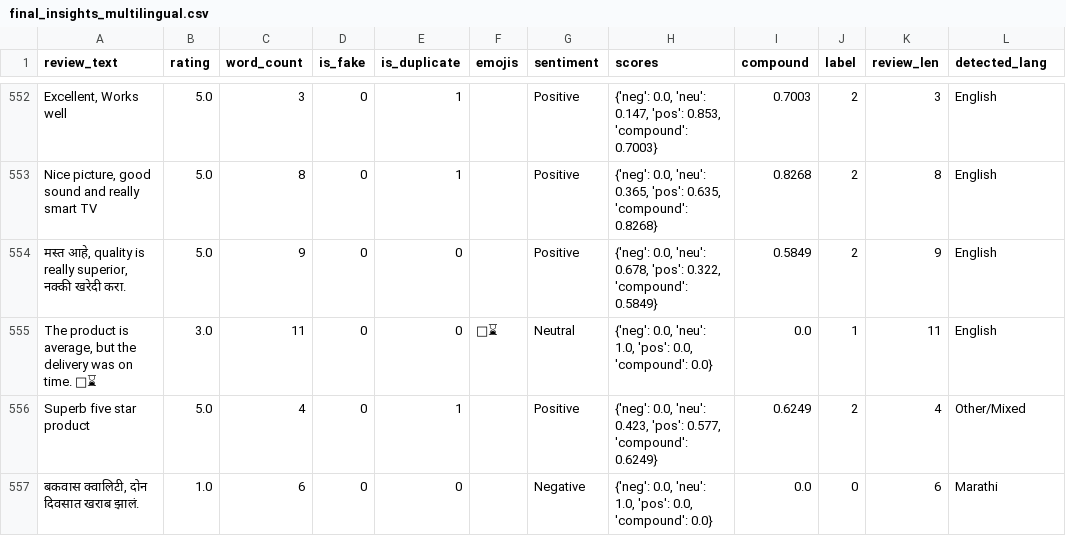
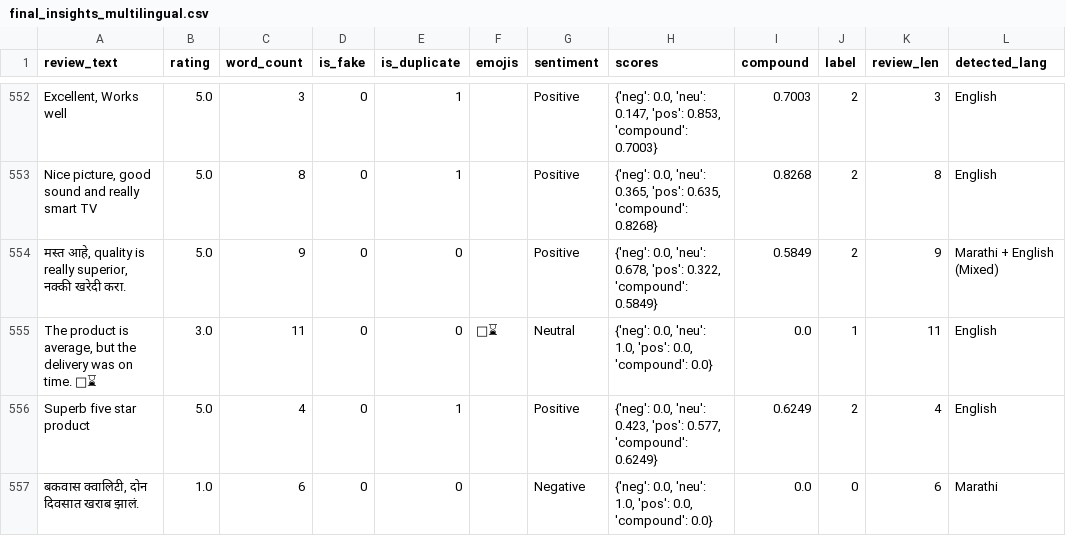
Before and after one commit to vaishnavigiri1210/Product-Review-Sentiment-Analysis, a CSV file: data/final_insights_multilingual.csv, drawn as a sheet; only a part is shown, gaps mark what is left out; the diff covers the shown part only; the diff names each change by its address in the sheet, - before the commit and + after, or states it on an @@ line.

Commit message:
DB connection,and other files updated

```diff
--- a/data/final_insights_multilingual.csv
+++ b/data/final_insights_multilingual.csv
-L554 (detected_lang): English
+L554 (detected_lang): Marathi + English (Mixed)
-L556 (detected_lang): Other/Mixed
+L556 (detected_lang): English
```
Also changed, not shown: 35 edited cells elsewhere in this file, 10 other files.
